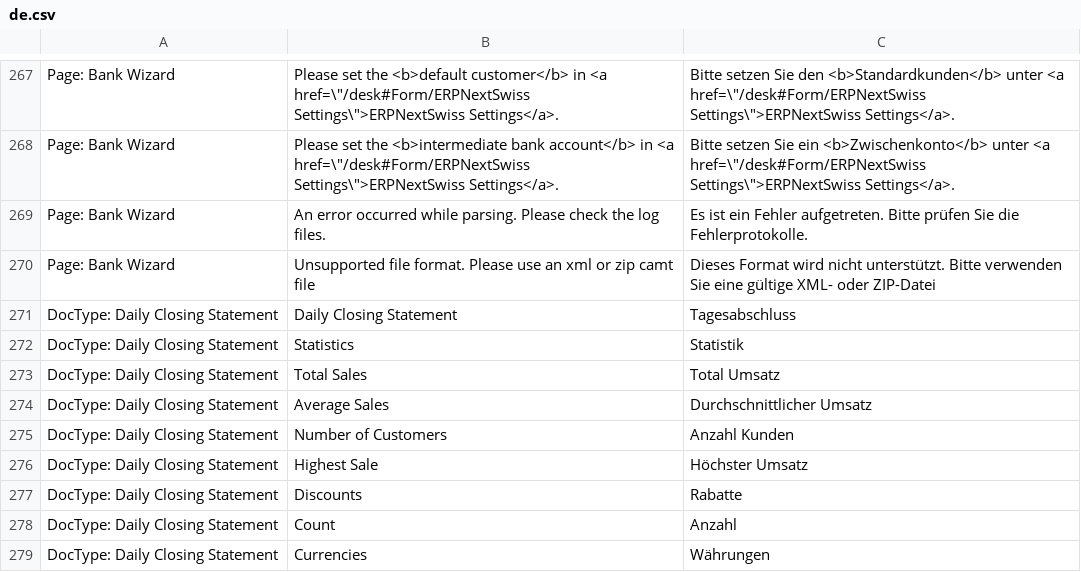
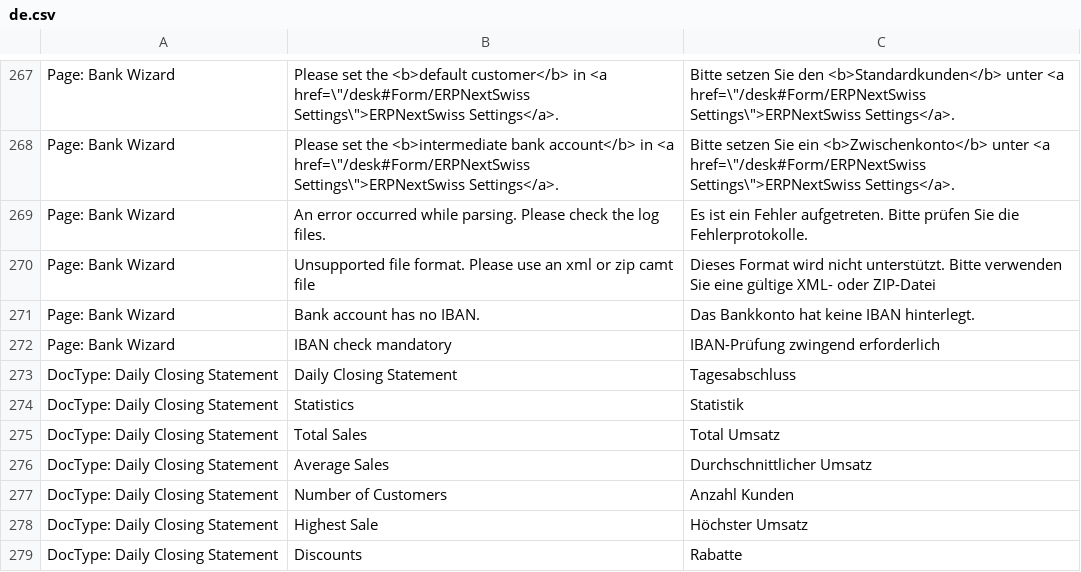
Before and after one commit to libracore/erpnextswiss, a CSV file: erpnextswiss/translations/de.csv, drawn as a sheet; only a part is shown, gaps mark what is left out; the shorter side is filled out with more unchanged rows.

Commit message:
iban validation mandatory (optional)

```diff
--- a/erpnextswiss/translations/de.csv
+++ b/erpnextswiss/translations/de.csv
@@ -270,2 +270,4 @@ Page: Bank Wizard,An error occurred while parsing. Please check the log files.,E
 Page: Bank Wizard,Unsupported file format. Please use an xml or zip camt file,Dieses Format wird nicht unterstützt. Bitte verwenden Sie eine gültige XML- oder ZIP-Datei
+Page: Bank Wizard,Bank account has no IBAN.,Das Bankkonto hat keine IBAN hinterlegt.
+Page: Bank Wizard,IBAN check mandatory,IBAN-Prüfung zwingend erforderlich
 DocType: Daily Closing Statement,Daily Closing Statement,Tagesabschluss
```
Also changed, not shown: 2 other files.
